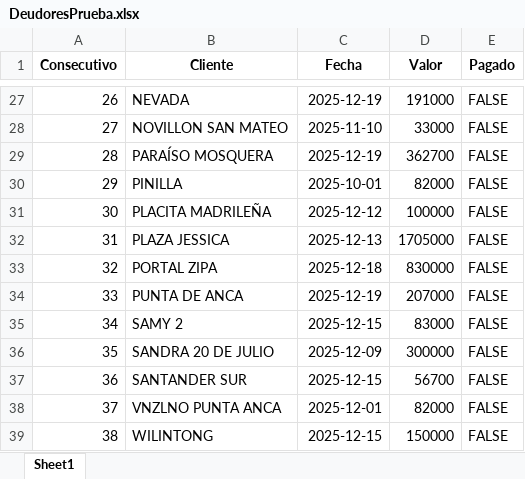
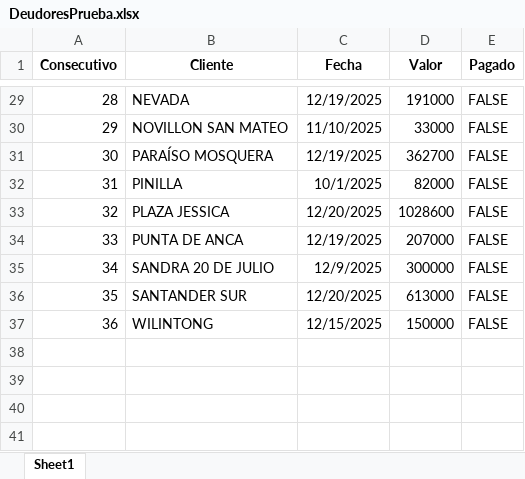
Before and after one commit to anggiemonteroariza-afk/App-Deudores-ED, an Excel workbook: DeudoresPrueba.xlsx, sheet Sheet1, drawn as a sheet; only a part is shown, gaps mark what is left out; values as stored, in another font and other column widths than the file's, no borders; removed rows and columns are numbered as before the commit, all else as after; the diff covers the shown part only; the diff names each change by its address in the sheet, - before the commit and + after, or states it on an @@ line.

```diff
--- a/DeudoresPrueba.xlsx (sheet Sheet1)
+++ b/DeudoresPrueba.xlsx (sheet Sheet1)
@@ column A (Consecutivo) renumbered from row 3 down @@
-C29 (Fecha): 2025-12-19
+C29 (Fecha): 12/19/2025
-C30 (Fecha): 2025-11-10
+C30 (Fecha): 11/10/2025
-C31 (Fecha): 2025-12-19
+C31 (Fecha): 12/19/2025
-C32 (Fecha): 2025-10-01
+C32 (Fecha): 10/1/2025
-row 31: 30 | PLACITA MADRILEÑA | 2025-12-12 | 100000 | FALSE
-C33 (Fecha): 2025-12-13
+C33 (Fecha): 12/20/2025
-D33 (Valor): 1705000
+D33 (Valor): 1028600
-row 33: 32 | PORTAL ZIPA | 2025-12-18 | 830000 | FALSE
-C34 (Fecha): 2025-12-19
+C34 (Fecha): 12/19/2025
-row 35: 34 | SAMY 2 | 2025-12-15 | 83000 | FALSE
-C35 (Fecha): 2025-12-09
+C35 (Fecha): 12/9/2025
-C36 (Fecha): 2025-12-15
+C36 (Fecha): 12/20/2025
-D36 (Valor): 56700
+D36 (Valor): 613000
-row 38: 37 | VNZLNO PUNTA ANCA | 2025-12-01 | 82000 | FALSE
-C37 (Fecha): 2025-12-15
+C37 (Fecha): 12/15/2025
```
Also changed, not shown: 7 added rows, 5 removed rows and 22 edited cells elsewhere in this sheet.
